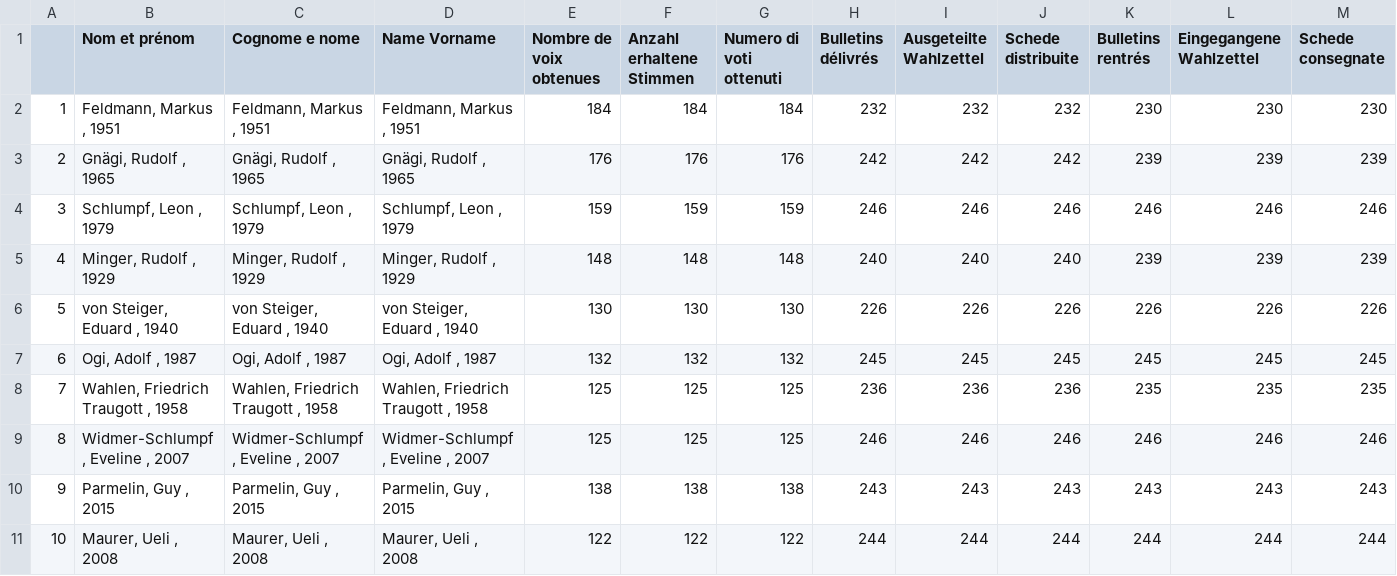
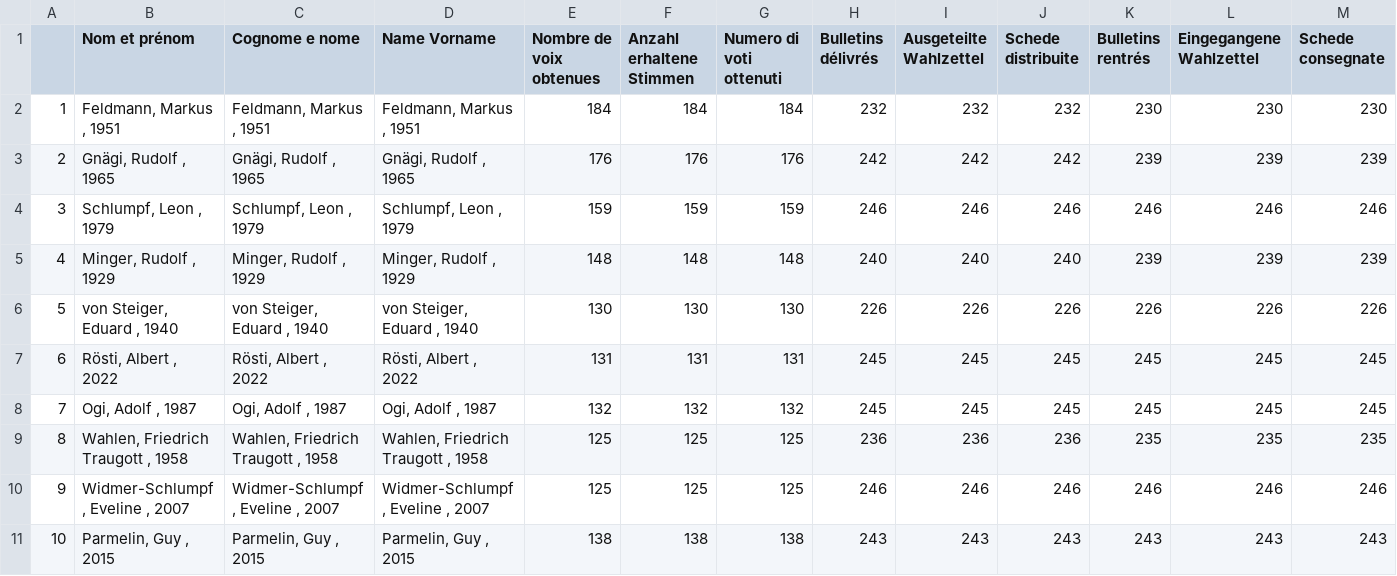
Before and after one commit to vey83/conseil_federal, a CSV file: elu_top_svp.csv, drawn as a sheet; only a part is shown; the shorter side is filled out with more unchanged rows; addresses are those after the commit; rows hold the shown columns only; the diff names each change by its address in the sheet, - before the commit and + after, or states it on an @@ line.

Commit message:
Rösti élu

```diff
--- a/elu_top_svp.csv
+++ b/elu_top_svp.csv
+row 7: 6 | Rösti, Albert , 2022 | Rösti, Albert , 2022 | Rösti, Albert , 2022 | 131 | 131 | 131 | 245 | 245 | 245 | 245 | 245 | 245
@@ column A renumbered from row 8 down @@
```
Also changed, not shown: MARS_elu_top_fm.csv, MARS_top_svp.csv, 7 other files.
